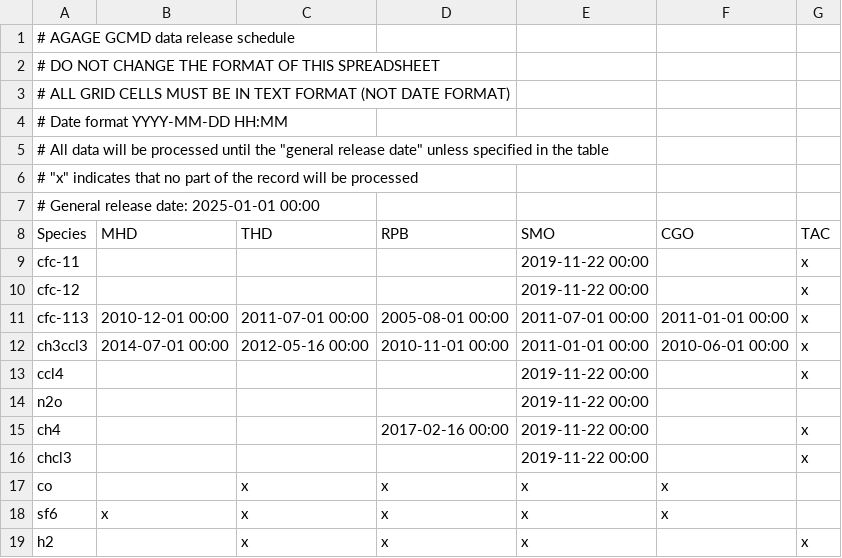
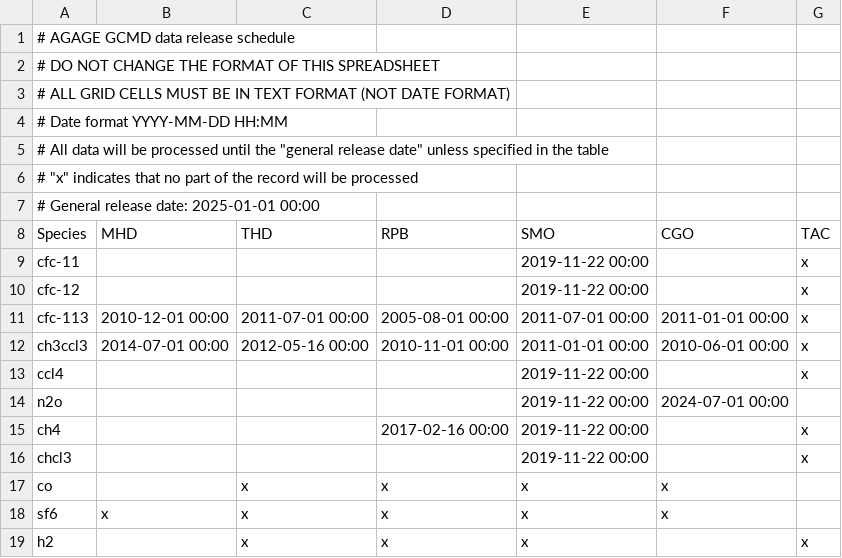
Before and after one commit to mrghg/agage-archive, a CSV file: data/agage/data_release_schedule/data_release_schedule_GCMD.csv, drawn as a sheet.

Commit message:
bad n2o data on cgo md recently

```diff
--- a/data/agage/data_release_schedule/data_release_schedule_GCMD.csv
+++ b/data/agage/data_release_schedule/data_release_schedule_GCMD.csv
@@ -13,3 +13,3 @@ ch3ccl3,2014-07-01 00:00,2012-05-16 00:00,2010-11-01 00:00,2011-01-01 00:00,2010
 ccl4,,,,2019-11-22 00:00,,x
-n2o,,,,2019-11-22 00:00,,
+n2o,,,,2019-11-22 00:00,2024-07-01 00:00,
 ch4,,,2017-02-16 00:00,2019-11-22 00:00,,x
```
